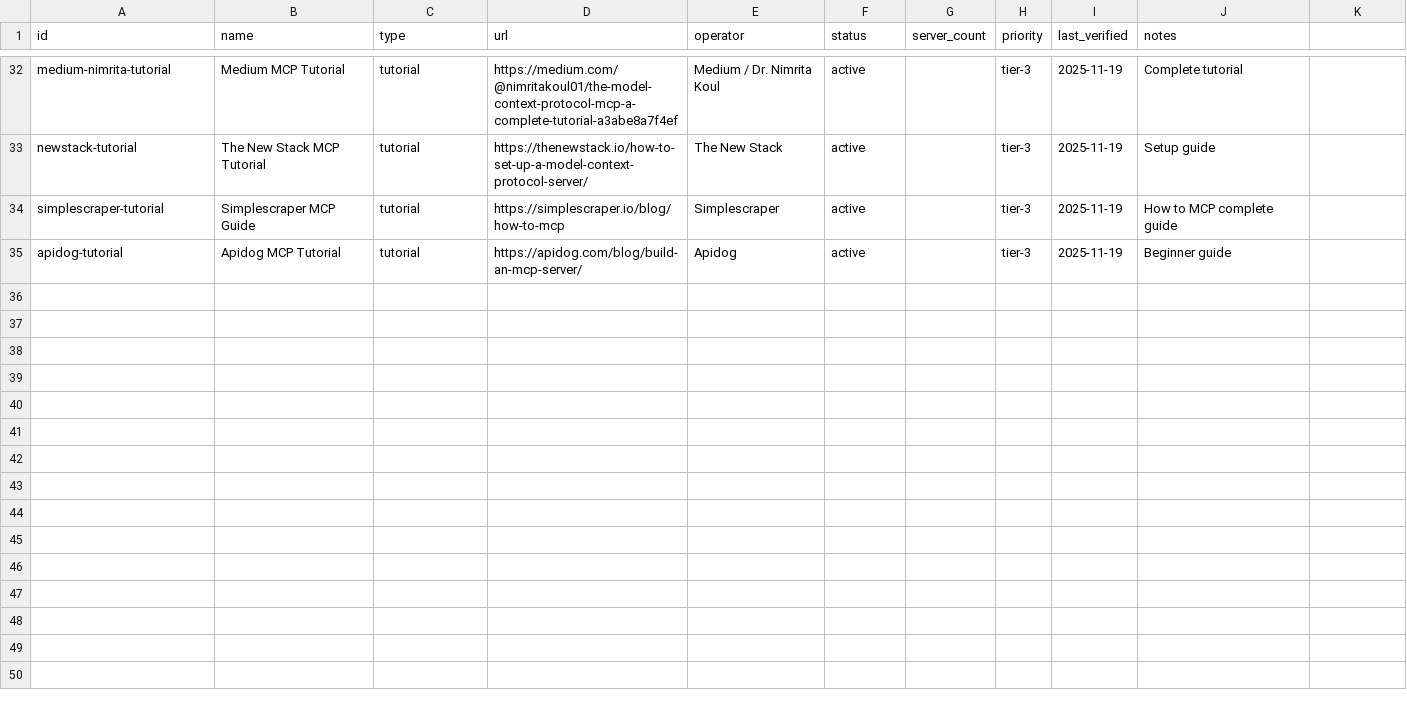
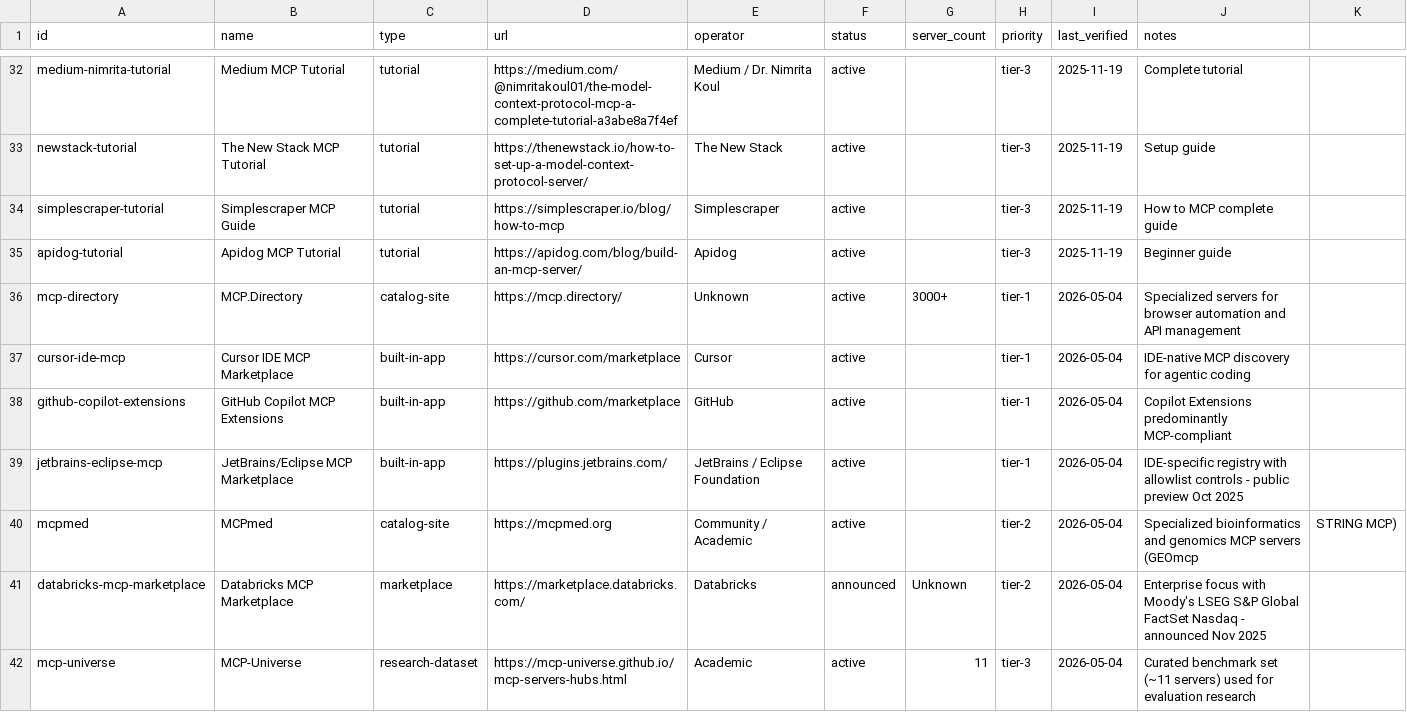
Before and after one commit to ModelContextProtocol-Security/mcpserver-marketplace, a CSV file: data/marketplaces.csv, drawn as a sheet; only a part is shown, gaps mark what is left out; the diff names each change by its address in the sheet, - before the commit and + after, or states it on an @@ line.

Commit message:
Update marketplaces.csv with new MCP listings
Added new MCP marketplaces and updated existing entries.

```diff
--- a/data/marketplaces.csv
+++ b/data/marketplaces.csv
+row 36: mcp-directory | MCP.Directory | catalog-site | https://mcp.directory/ | Unknown | active | 3000+ | tier-1 | 2026-05-04 | Specialized servers for browser automation and API management
+row 37: cursor-ide-mcp | Cursor IDE MCP Marketplace | built-in-app | https://cursor.com/marketplace | Cursor | active |  | tier-1 | 2026-05-04 | IDE-native MCP discovery for agentic coding
+row 38: github-copilot-extensions | GitHub Copilot MCP Extensions | built-in-app | https://github.com/marketplace | GitHub | active |  | tier-1 | 2026-05-04 | Copilot Extensions predominantly MCP-compliant
+row 39: jetbrains-eclipse-mcp | JetBrains/Eclipse MCP Marketplace | built-in-app | https://plugins.jetbrains.com/ | JetBrains / Eclipse Foundation | active |  | tier-1 | 2026-05-04 | IDE-specific registry with allowlist controls - public preview Oct 2025
+row 40: mcpmed | MCPmed | catalog-site | https://mcpmed.org | Community / Academic | active |  | tier-2 | 2026-05-04 | Specialized bioinformatics and genomics MCP servers (GEOmcp | STRING MCP)
+row 41: databricks-mcp-marketplace | Databricks MCP Marketplace | marketplace | https://marketplace.databricks.com/ | Databricks | announced | Unknown | tier-2 | 2026-05-04 | Enterprise focus with Moody's LSEG S&P Global FactSet Nasdaq - announced Nov 2025
+row 42: mcp-universe | MCP-Universe | research-dataset | https://mcp-universe.github.io/mcp-servers-hubs.html | Academic | active | 11 | tier-3 | 2026-05-04 | Curated benchmark set (~11 servers) used for evaluation research
```
